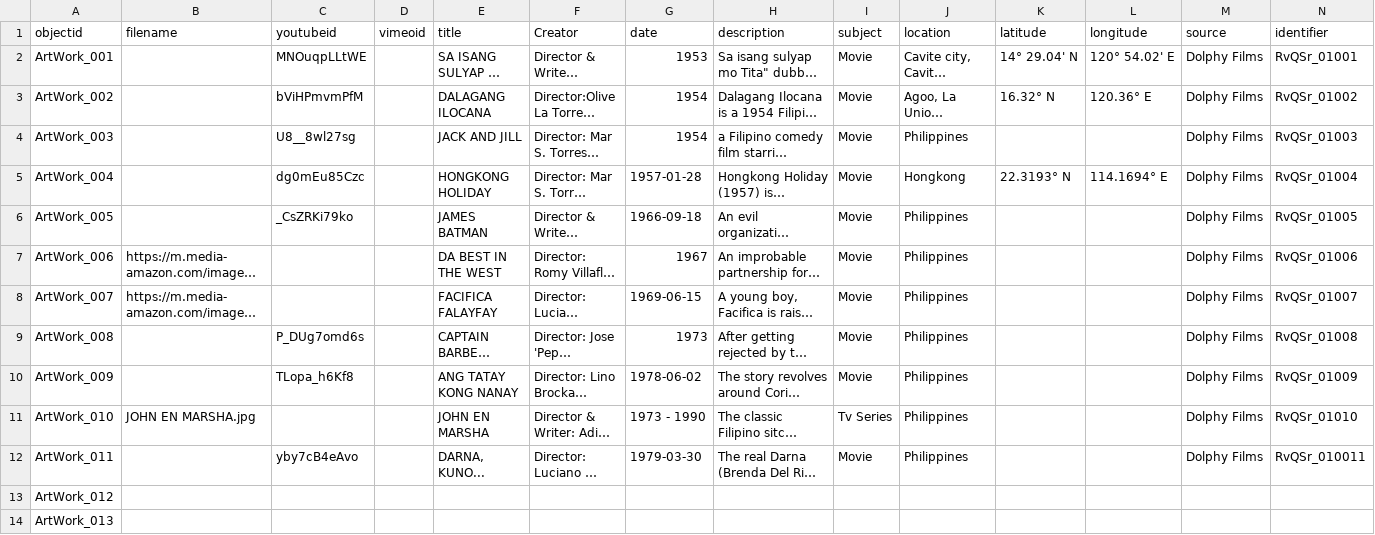
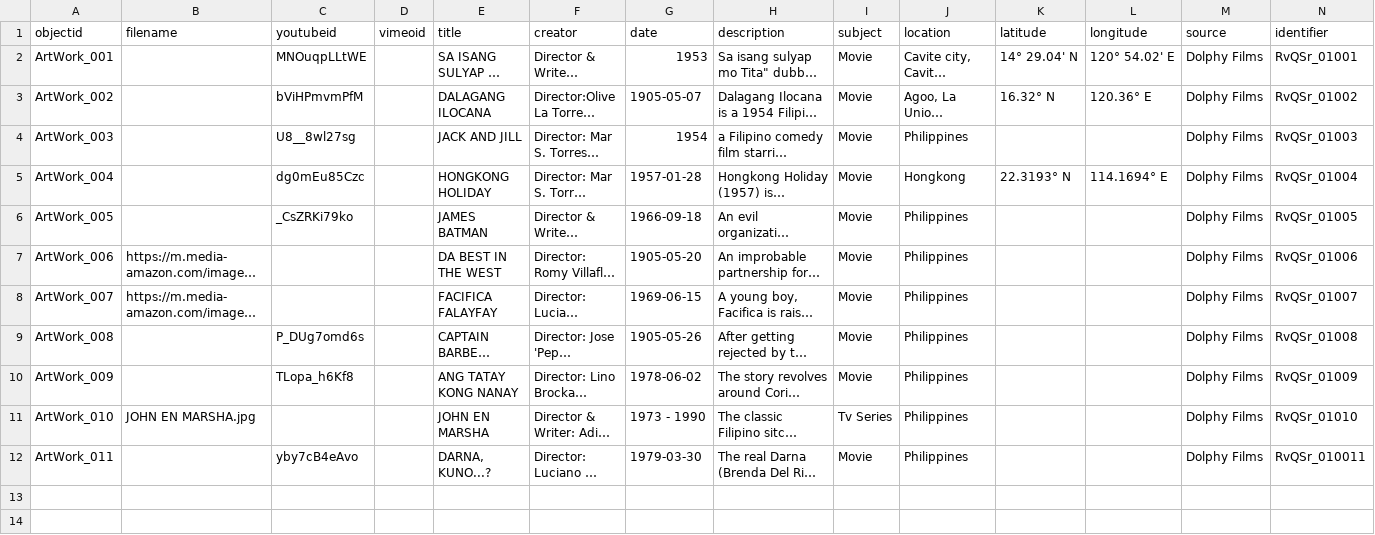
Before and after one commit to Xsist10z/Rodolfo-Vera-Quizon-Sr.-, a CSV file: _data/demo-metadata.csv, drawn as a sheet; only a part is shown; long unchanged cells end in …; rows hold the shown columns only; the diff covers the shown part only; the diff names each change by its address in the sheet, - before the commit and + after, or states it on an @@ line.

Commit message:
Add files via upload

```diff
--- a/_data/demo-metadata.csv
+++ b/_data/demo-metadata.csv
-F1: Creator
+F1: creator
-G3 (date): 1954
+G3 (date): 1905-05-07
-G7 (date): 1967
+G7 (date): 1905-05-20
-G9 (date): 1973
+G9 (date): 1905-05-26
-E12 (title): DARNA, KUNO...
+E12 (title): DARNA, KUNO...?
-row 13: ArtWork_012
-row 14: ArtWork_013
```
Also changed, not shown: 12 removed rows elsewhere in this file.
